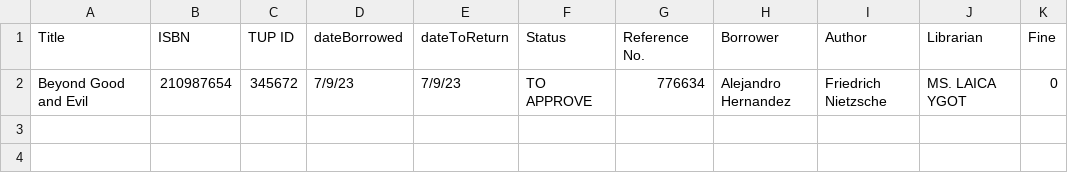
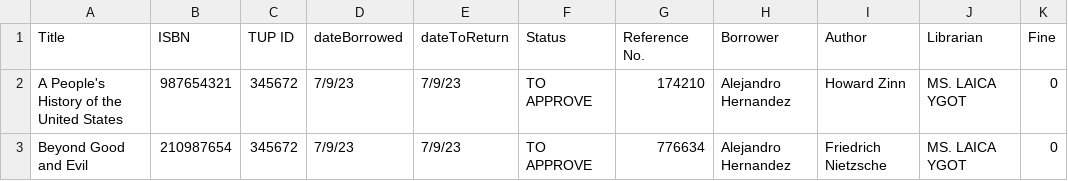
Before and after one commit to ms-hollow/PL-LIBRARY-SYSTEM-PYTHON, a CSV file: build/transactionRecords.csv, drawn as a sheet; the diff names each change by its address in the sheet, - before the commit and + after, or states it on an @@ line.

```diff
--- a/build/transactionRecords.csv
+++ b/build/transactionRecords.csv
+row 2: A People's History of the United States | 987654321 | 345672 | 7/9/23 | 7/9/23 | TO APPROVE | 174210 | Alejandro Hernandez | Howard Zinn | MS. LAICA YGOT | 0
```
Also changed, not shown: build/bookRecords.csv, build/borrowerRecords.csv, 6 other files.
